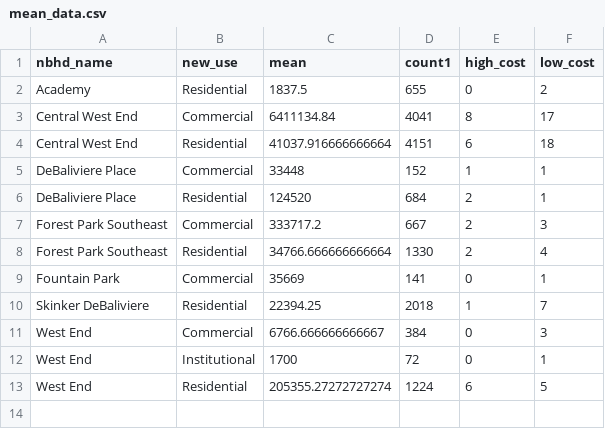
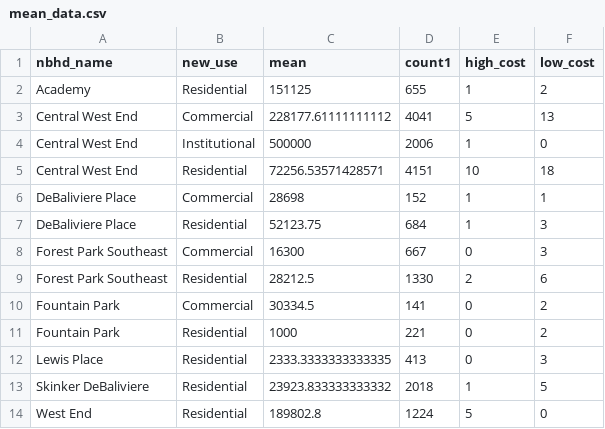
Before and after one commit to wumcrc/stl-building-permits, a CSV file: data/2021/April/mean_data.csv, drawn as a sheet.

```diff
--- a/data/2021/April/mean_data.csv
+++ b/data/2021/April/mean_data.csv
@@ -1,13 +1,14 @@
 nbhd_name,new_use,mean,count1,high_cost,low_cost
-Academy,Residential,1837.5,655,0,2
-Central West End,Commercial,6411134.84,4041,8,17
-Central West End,Residential,41037.916666666664,4151,6,18
-DeBaliviere Place,Commercial,33448,152,1,1
-DeBaliviere Place,Residential,124520,684,2,1
-Forest Park Southeast,Commercial,333717.2,667,2,3
-Forest Park Southeast,Residential,34766.666666666664,1330,2,4
-Fountain Park,Commercial,35669,141,0,1
-Skinker DeBaliviere,Residential,22394.25,2018,1,7
-West End,Commercial,6766.666666666667,384,0,3
-West End,Institutional,1700,72,0,1
-West End,Residential,205355.27272727274,1224,6,5
+Academy,Residential,151125,655,1,2
+Central West End,Commercial,228177.61111111112,4041,5,13
+Central West End,Institutional,500000,2006,1,0
+Central West End,Residential,72256.53571428571,4151,10,18
+DeBaliviere Place,Commercial,28698,152,1,1
+DeBaliviere Place,Residential,52123.75,684,1,3
+Forest Park Southeast,Commercial,16300,667,0,3
+Forest Park Southeast,Residential,28212.5,1330,2,6
+Fountain Park,Commercial,30334.5,141,0,2
+Fountain Park,Residential,1000,221,0,2
+Lewis Place,Residential,2333.3333333333335,413,0,3
+Skinker DeBaliviere,Residential,23923.833333333332,2018,1,5
+West End,Residential,189802.8,1224,5,0
```
Also changed, not shown: data/2021/April/clean_data.csv, data/2021/April/lastytd.csv, 44 other files.
